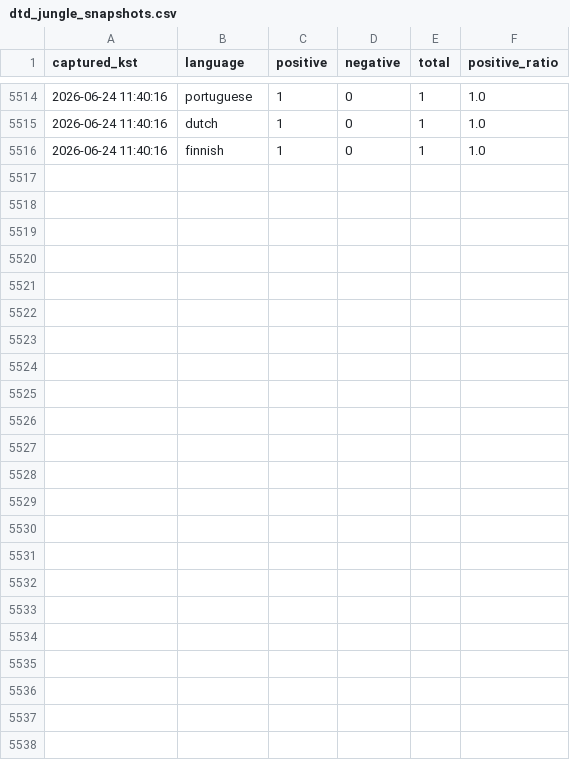
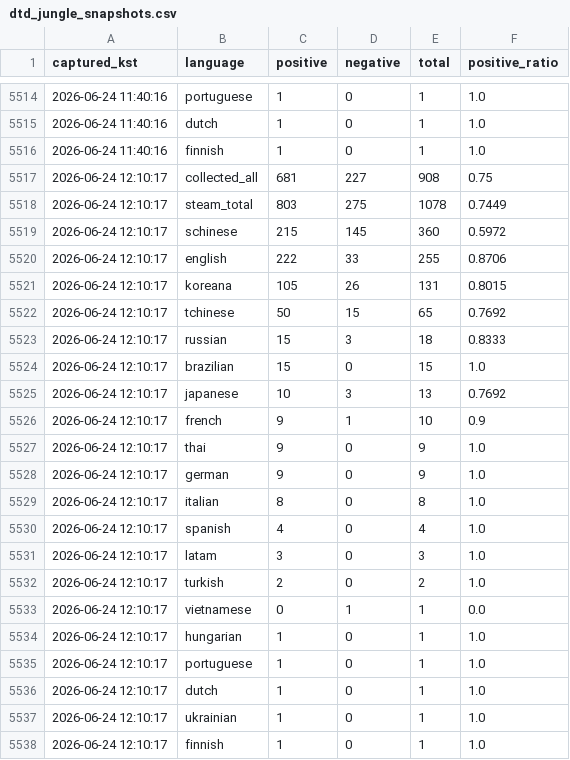
Before and after one commit to timlee19/review-jd, a CSV file: dtd_jungle_snapshots.csv, drawn as a sheet; only a part is shown, gaps mark what is left out.

Commit message:
update dtd_jungle_snapshots.csv @ 2026-06-24 12:10:17

```diff
--- a/dtd_jungle_snapshots.csv
+++ b/dtd_jungle_snapshots.csv
@@ -5516 +5516,23 @@
 2026-06-24 11:40:16,finnish,1,0,1,1.0
+2026-06-24 12:10:17,collected_all,681,227,908,0.75
+2026-06-24 12:10:17,steam_total,803,275,1078,0.7449
+2026-06-24 12:10:17,schinese,215,145,360,0.5972
+2026-06-24 12:10:17,english,222,33,255,0.8706
+2026-06-24 12:10:17,koreana,105,26,131,0.8015
+2026-06-24 12:10:17,tchinese,50,15,65,0.7692
+2026-06-24 12:10:17,russian,15,3,18,0.8333
+2026-06-24 12:10:17,brazilian,15,0,15,1.0
+2026-06-24 12:10:17,japanese,10,3,13,0.7692
+2026-06-24 12:10:17,french,9,1,10,0.9
+2026-06-24 12:10:17,thai,9,0,9,1.0
+2026-06-24 12:10:17,german,9,0,9,1.0
+2026-06-24 12:10:17,italian,8,0,8,1.0
+2026-06-24 12:10:17,spanish,4,0,4,1.0
+2026-06-24 12:10:17,latam,3,0,3,1.0
+2026-06-24 12:10:17,turkish,2,0,2,1.0
+2026-06-24 12:10:17,vietnamese,0,1,1,0.0
+2026-06-24 12:10:17,hungarian,1,0,1,1.0
+2026-06-24 12:10:17,portuguese,1,0,1,1.0
+2026-06-24 12:10:17,dutch,1,0,1,1.0
+2026-06-24 12:10:17,ukrainian,1,0,1,1.0
+2026-06-24 12:10:17,finnish,1,0,1,1.0
```
